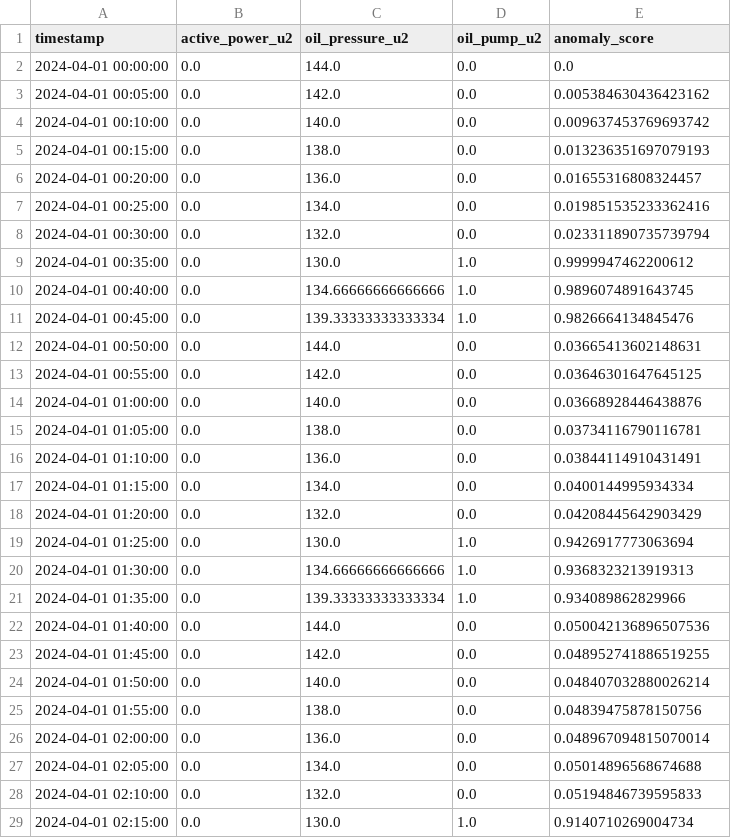
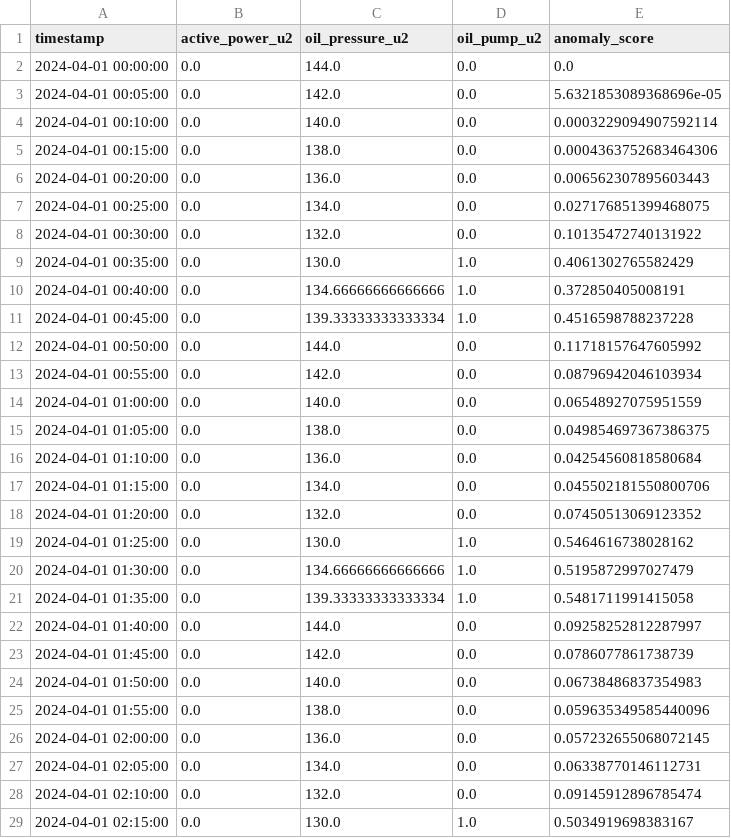
Before and after one commit to xiazong-fortum/TL-NAB, a CSV file: transfer_learning/results/inter_leakage_lstm_TL_u1_scored.csv, drawn as a sheet; only a part is shown; the diff covers the shown part only.

```diff
--- a/transfer_learning/results/inter_leakage_lstm_TL_u1_scored.csv
+++ b/transfer_learning/results/inter_leakage_lstm_TL_u1_scored.csv
@@ -2,28 +2,28 @@ timestamp,active_power_u2,oil_pressure_u2,oil_pump_u2,anomaly_score
 2024-04-01 00:00:00,0.0,144.0,0.0,0.0
-2024-04-01 00:05:00,0.0,142.0,0.0,0.005384630436423162
-2024-04-01 00:10:00,0.0,140.0,0.0,0.009637453769693742
-2024-04-01 00:15:00,0.0,138.0,0.0,0.013236351697079193
-2024-04-01 00:20:00,0.0,136.0,0.0,0.01655316808324457
-2024-04-01 00:25:00,0.0,134.0,0.0,0.019851535233362416
-2024-04-01 00:30:00,0.0,132.0,0.0,0.023311890735739794
-2024-04-01 00:35:00,0.0,130.0,1.0,0.9999947462200612
-2024-04-01 00:40:00,0.0,134.66666666666666,1.0,0.9896074891643745
-2024-04-01 00:45:00,0.0,139.33333333333334,1.0,0.9826664134845476
-2024-04-01 00:50:00,0.0,144.0,0.0,0.03665413602148631
-2024-04-01 00:55:00,0.0,142.0,0.0,0.03646301647645125
-2024-04-01 01:00:00,0.0,140.0,0.0,0.03668928446438876
-2024-04-01 01:05:00,0.0,138.0,0.0,0.03734116790116781
-2024-04-01 01:10:00,0.0,136.0,0.0,0.03844114910431491
-2024-04-01 01:15:00,0.0,134.0,0.0,0.0400144995934334
-2024-04-01 01:20:00,0.0,132.0,0.0,0.04208445642903429
-2024-04-01 01:25:00,0.0,130.0,1.0,0.9426917773063694
-2024-04-01 01:30:00,0.0,134.66666666666666,1.0,0.9368323213919313
-2024-04-01 01:35:00,0.0,139.33333333333334,1.0,0.934089862829966
-2024-04-01 01:40:00,0.0,144.0,0.0,0.050042136896507536
-2024-04-01 01:45:00,0.0,142.0,0.0,0.048952741886519255
-2024-04-01 01:50:00,0.0,140.0,0.0,0.048407032880026214
-2024-04-01 01:55:00,0.0,138.0,0.0,0.04839475878150756
-2024-04-01 02:00:00,0.0,136.0,0.0,0.048967094815070014
-2024-04-01 02:05:00,0.0,134.0,0.0,0.05014896568674688
-2024-04-01 02:10:00,0.0,132.0,0.0,0.05194846739595833
-2024-04-01 02:15:00,0.0,130.0,1.0,0.9140710269004734
+2024-04-01 00:05:00,0.0,142.0,0.0,5.6321853089368696e-05
+2024-04-01 00:10:00,0.0,140.0,0.0,0.0003229094907592114
+2024-04-01 00:15:00,0.0,138.0,0.0,0.0004363752683464306
+2024-04-01 00:20:00,0.0,136.0,0.0,0.006562307895603443
+2024-04-01 00:25:00,0.0,134.0,0.0,0.027176851399468075
+2024-04-01 00:30:00,0.0,132.0,0.0,0.10135472740131922
+2024-04-01 00:35:00,0.0,130.0,1.0,0.4061302765582429
+2024-04-01 00:40:00,0.0,134.66666666666666,1.0,0.372850405008191
+2024-04-01 00:45:00,0.0,139.33333333333334,1.0,0.4516598788237228
+2024-04-01 00:50:00,0.0,144.0,0.0,0.11718157647605992
+2024-04-01 00:55:00,0.0,142.0,0.0,0.08796942046103934
+2024-04-01 01:00:00,0.0,140.0,0.0,0.06548927075951559
+2024-04-01 01:05:00,0.0,138.0,0.0,0.049854697367386375
+2024-04-01 01:10:00,0.0,136.0,0.0,0.04254560818580684
+2024-04-01 01:15:00,0.0,134.0,0.0,0.045502181550800706
+2024-04-01 01:20:00,0.0,132.0,0.0,0.07450513069123352
+2024-04-01 01:25:00,0.0,130.0,1.0,0.5464616738028162
+2024-04-01 01:30:00,0.0,134.66666666666666,1.0,0.5195872997027479
+2024-04-01 01:35:00,0.0,139.33333333333334,1.0,0.5481711991415058
+2024-04-01 01:40:00,0.0,144.0,0.0,0.09258252812287997
+2024-04-01 01:45:00,0.0,142.0,0.0,0.0786077861738739
+2024-04-01 01:50:00,0.0,140.0,0.0,0.06738486837354983
+2024-04-01 01:55:00,0.0,138.0,0.0,0.059635349585440096
+2024-04-01 02:00:00,0.0,136.0,0.0,0.057232655068072145
+2024-04-01 02:05:00,0.0,134.0,0.0,0.06338770146112731
+2024-04-01 02:10:00,0.0,132.0,0.0,0.09145912896785474
+2024-04-01 02:15:00,0.0,130.0,1.0,0.5034919698383167
```
Also changed, not shown: 139 edited cells elsewhere in this file, transfer_learning/results/inter_leakage_lstm_small_scored.csv, transfer_learning/results/pump_failure_lstm_TL_u1_scored.csv, 27 other files.
